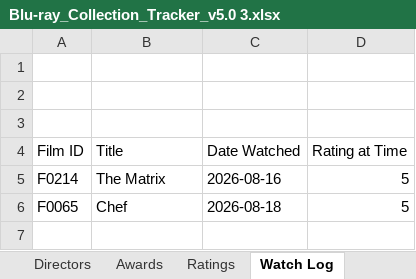
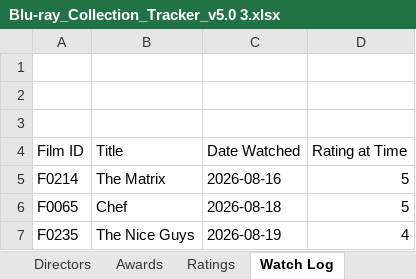
Before and after one commit to tingonting/Blu-ray-tracker, an Excel workbook: Blu-ray_Collection_Tracker_v5.0 3.xlsx, sheet Watch Log, drawn as a sheet; values as stored, in another font and other column widths than the file's, no borders; the diff names each change by its address in the sheet, - before the commit and + after, or states it on an @@ line.

```diff
--- a/Blu-ray_Collection_Tracker_v5.0 3.xlsx (sheet Watch Log)
+++ b/Blu-ray_Collection_Tracker_v5.0 3.xlsx (sheet Watch Log)
+row 7: F0235 | The Nice Guys | 2026-08-19 | 4
```
Also changed, not shown: sheet Collection, sheet Ratings.
